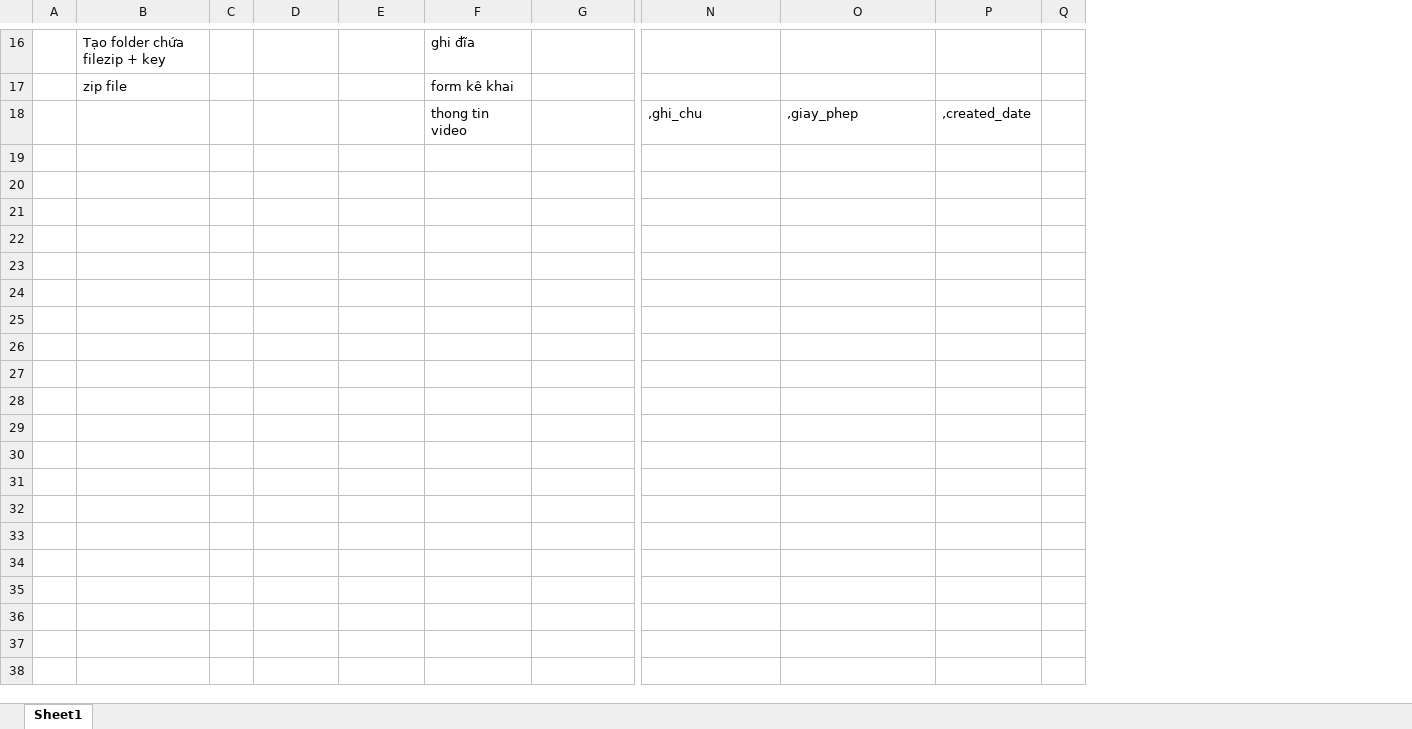
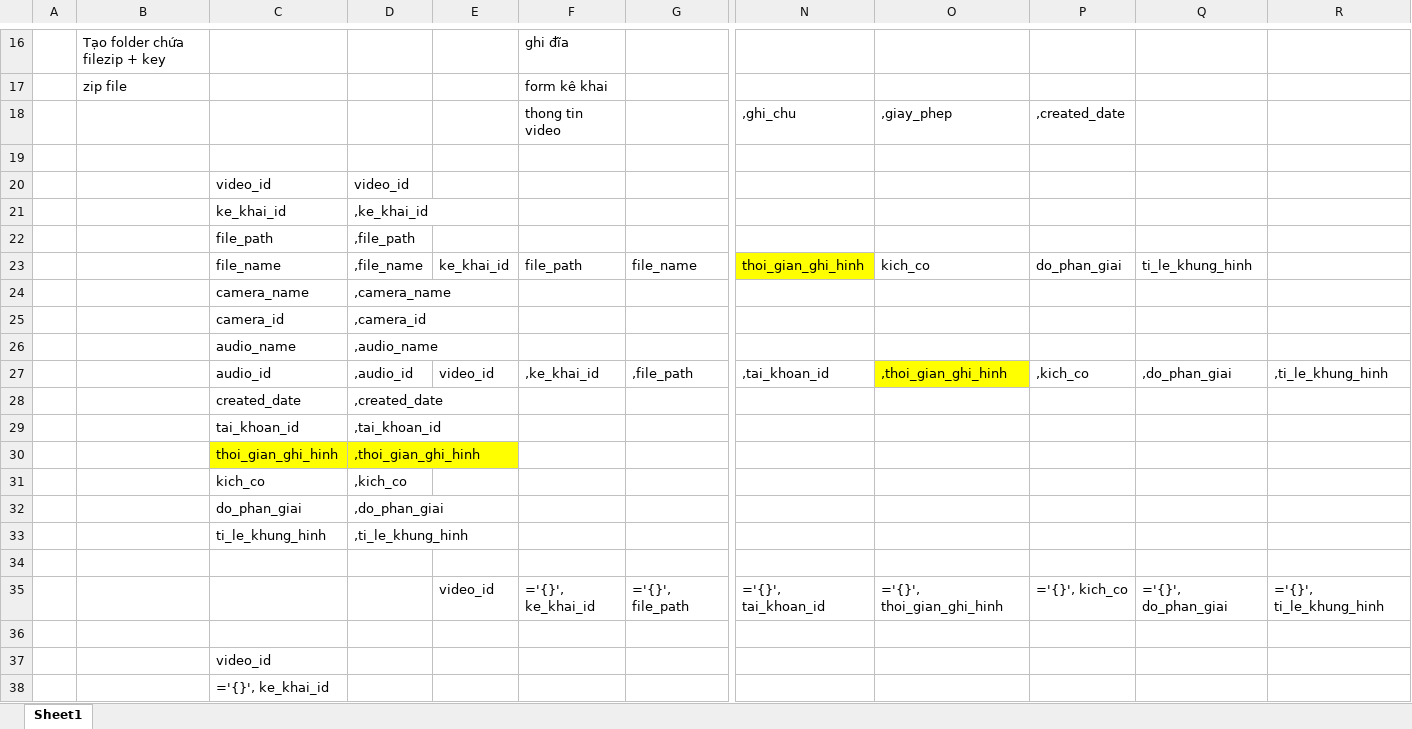
Before and after one commit to DarkLordVN/vdmn, an Excel workbook: Documents/db.xlsx, sheet Sheet1, drawn as a sheet; only a part is shown, gaps mark what is left out; values as stored, in another font and other column widths than the file's, no borders; removed rows and columns are numbered as before the commit, all else as after; rows hold the shown columns only; the diff covers the shown part only; the diff names each change by its address in the sheet, - before the commit and + after, or states it on an @@ line.

```diff
--- a/Documents/db.xlsx (sheet Sheet1)
+++ b/Documents/db.xlsx (sheet Sheet1)
-column C, empty
+column C, empty
-column Q, empty
+column Q, empty
+column R, empty
+row 19: (empty)
+row 20:  |  | video_id | video_id
+row 21:  |  | ke_khai_id | ,ke_khai_id
+row 22:  |  | file_path | ,file_path
+row 23:  |  | file_name | ,file_name | ke_khai_id | file_path | file_name | thoi_gian_ghi_hinh | kich_co | do_phan_giai | ti_le_khung_hinh
+row 24:  |  | camera_name | ,camera_name
+row 25:  |  | camera_id | ,camera_id
+row 26:  |  | audio_name | ,audio_name
+row 27:  |  | audio_id | ,audio_id | video_id | ,ke_khai_id | ,file_path | ,tai_khoan_id | ,thoi_gian_ghi_hinh | ,kich_co | ,do_phan_giai | ,ti_le_khung_hinh
+row 28:  |  | created_date | ,created_date
+row 29:  |  | tai_khoan_id | ,tai_khoan_id
+row 30:  |  | thoi_gian_ghi_hinh | ,thoi_gian_ghi_hinh
+row 31:  |  | kich_co | ,kich_co
+row 32:  |  | do_phan_giai | ,do_phan_giai
+row 33:  |  | ti_le_khung_hinh | ,ti_le_khung_hinh
+row 34: (empty)
+row 35:  |  |  |  | video_id | ='{}', ke_khai_id | ='{}', file_path | ='{}', tai_khoan_id | ='{}', thoi_gian_ghi_hinh | ='{}', kich_co | ='{}', do_phan_giai | ='{}', ti_le_khung_hinh
+row 36: (empty)
+row 37:  |  | video_id
+row 38:  |  | ='{}', ke_khai_id
```
Also changed, not shown: 14 added rows, 2 removed rows, 1 moved row, 17 edited cells and cell formats elsewhere in this sheet, 18 other files.
